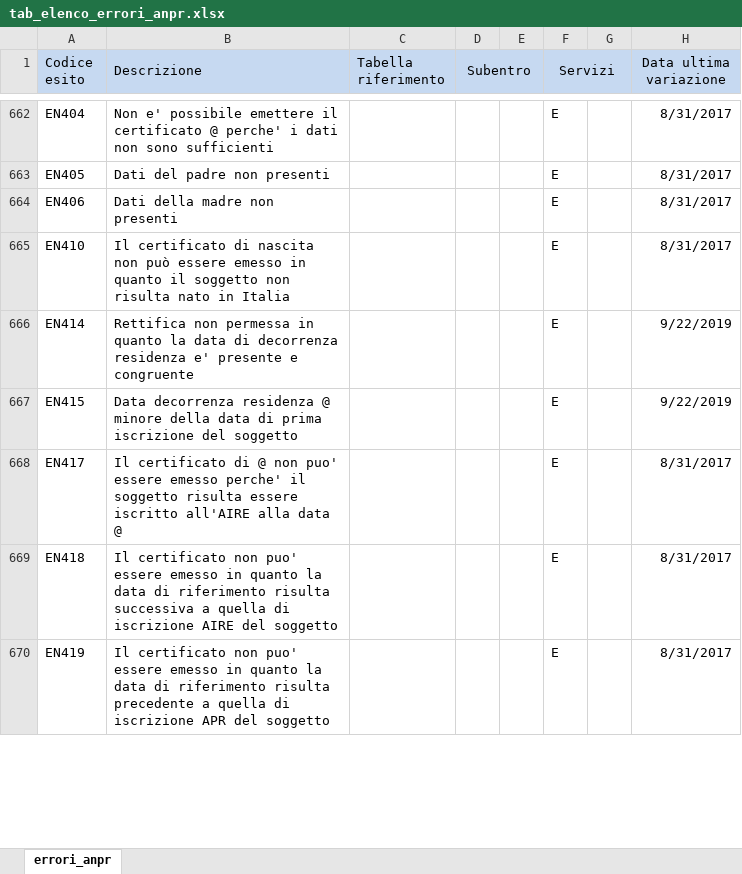
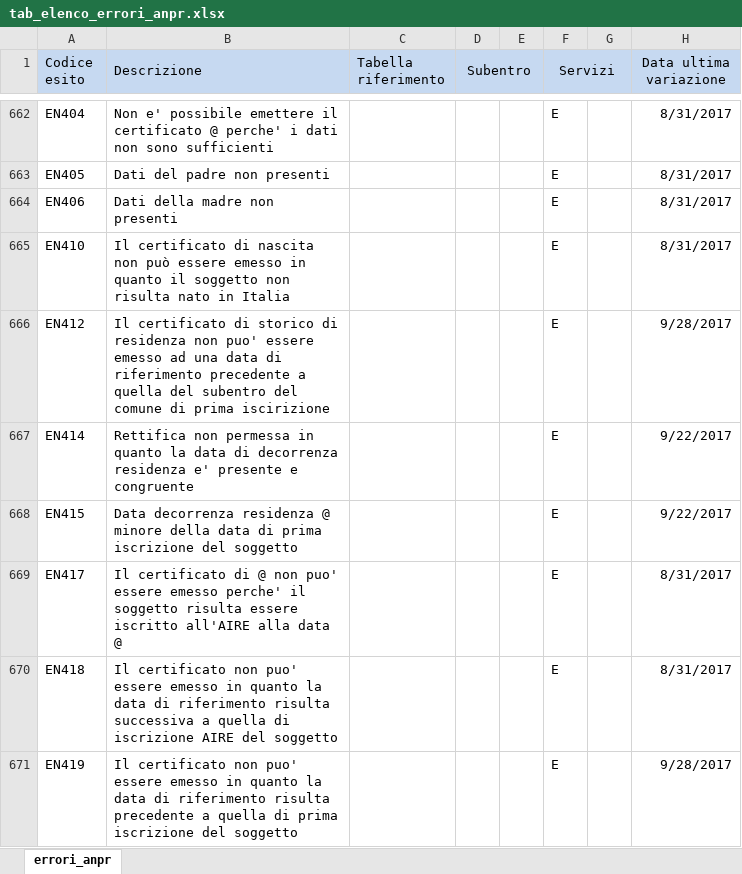
Before and after one commit to italia/anpr, an Excel workbook: src/_static/xlsx/tab_elenco_errori_anpr.xlsx, sheet errori_anpr, drawn as a sheet; only a part is shown, gaps mark what is left out; values as stored, in another font and other column widths than the file's, no borders; addresses are those after the commit; the diff covers the shown part only; the diff names each change by its address in the sheet, - before the commit and + after, or states it on an @@ line.

```diff
--- a/src/_static/xlsx/tab_elenco_errori_anpr.xlsx (sheet errori_anpr)
+++ b/src/_static/xlsx/tab_elenco_errori_anpr.xlsx (sheet errori_anpr)
+row 666: EN412 | Il certificato di storico di residenza non puo' essere emesso ad una data di riferimento precedente a quella del subentro del comune di prima iscirizione |  |  |  | E |  | 9/28/2017
-H667:H668 (Data ultima variazione): 9/22/2019
+H667:H668 (Data ultima variazione): 9/22/2017
-B671 (Descrizione): …quella di iscrizione APR del soggetto
+B671 (Descrizione): …quella di prima iscrizione del soggetto
-H671 (Data ultima variazione): 8/31/2017
+H671 (Data ultima variazione): 9/28/2017
```
Also changed, not shown: 10 edited cells elsewhere in this sheet, src/_static/xlsx/tab_aggiornamenti_alla_documentazione_tecnica.xlsx, src/_static/xlsx/tab_tabella_40___elenco_dei_consolati.xlsx, 8 other files.
